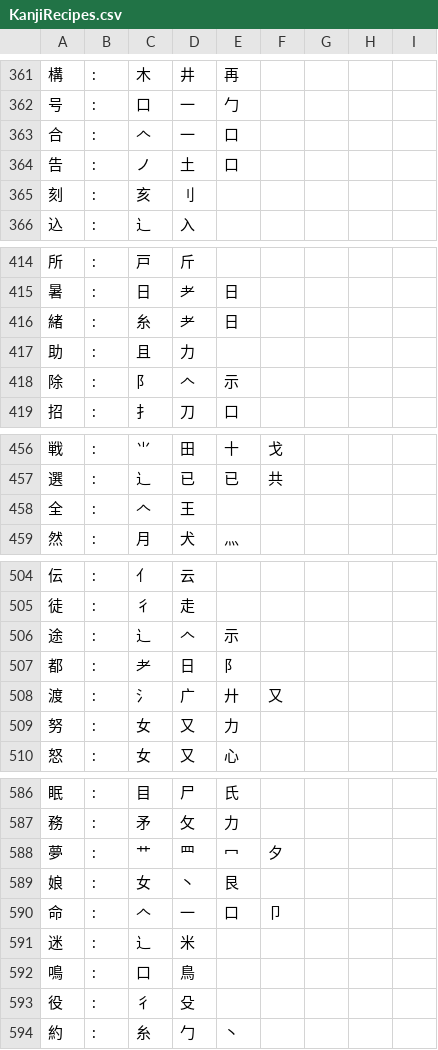
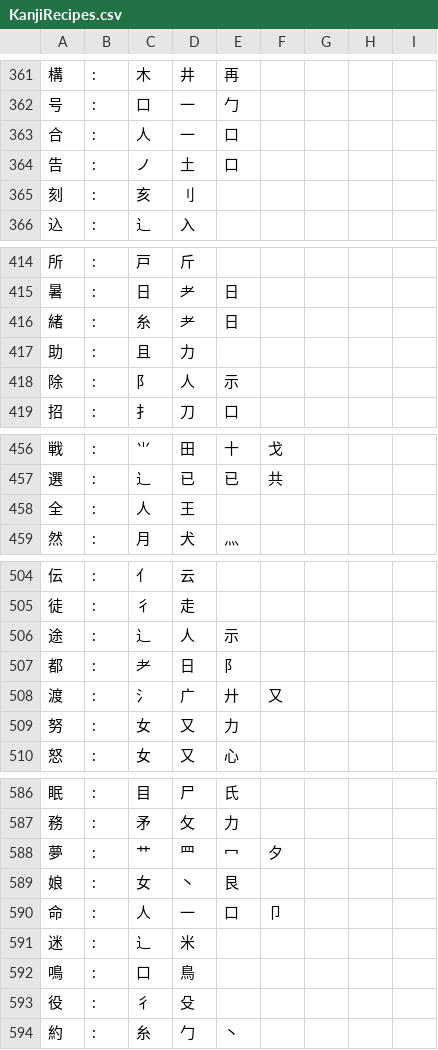
Before and after one commit to gamesketches/KanjiCook, a CSV file: KanjiDictCleaning/KanjiRecipes.csv, drawn as a sheet; only a part is shown, gaps mark what is left out; the diff covers the shown part only.

```diff
--- a/KanjiDictCleaning/KanjiRecipes.csv
+++ b/KanjiDictCleaning/KanjiRecipes.csv
@@ -362,3 +362,3 @@
 号,:,口,一,勹,,,,
-合,:,𠆢,一,口,,,,
+合,:,人,一,口,,,,
 告,:,ノ,土,口,,,,
@@ -417,3 +417,3 @@
 助,:,且,力,,,,,
-除,:,⻖,𠆢,示,,,,
+除,:,⻖,人,示,,,,
 招,:,⺘,刀,口,,,,
@@ -457,3 +457,3 @@
 選,:,⻌,已,已,共,,,
-全,:,𠆢,王,,,,,
+全,:,人,王,,,,,
 然,:,月,犬,⺣,,,,
@@ -505,3 +505,3 @@
 徒,:,彳,走,,,,,
-途,:,⻌,𠆢,示,,,,
+途,:,⻌,人,示,,,,
 都,:,⺹,日,⻖,,,,
@@ -589,3 +589,3 @@
 娘,:,女,丶,艮,,,,
-命,:,𠆢,一,口,卩,,,
+命,:,人,一,口,卩,,,
 迷,:,⻌,米,,,,,
```
Also changed, not shown: 33 edited cells elsewhere in this file, KanjiDictCleaning/LevelList.csv, 6 other files.
